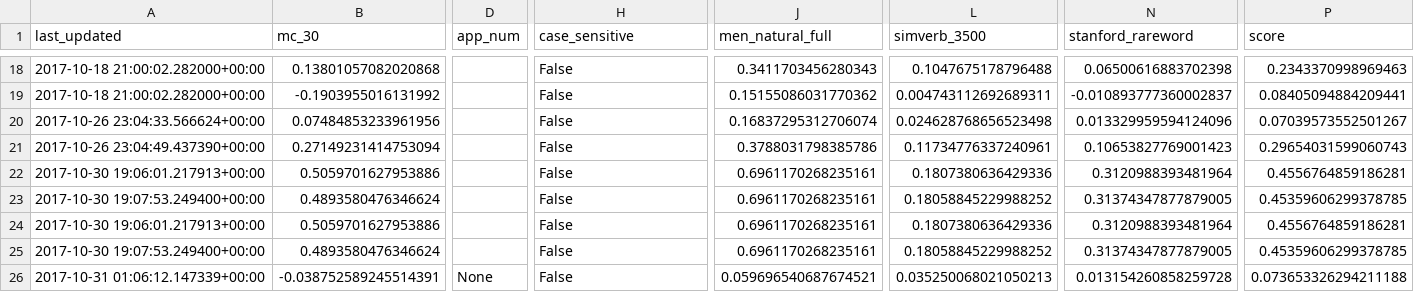
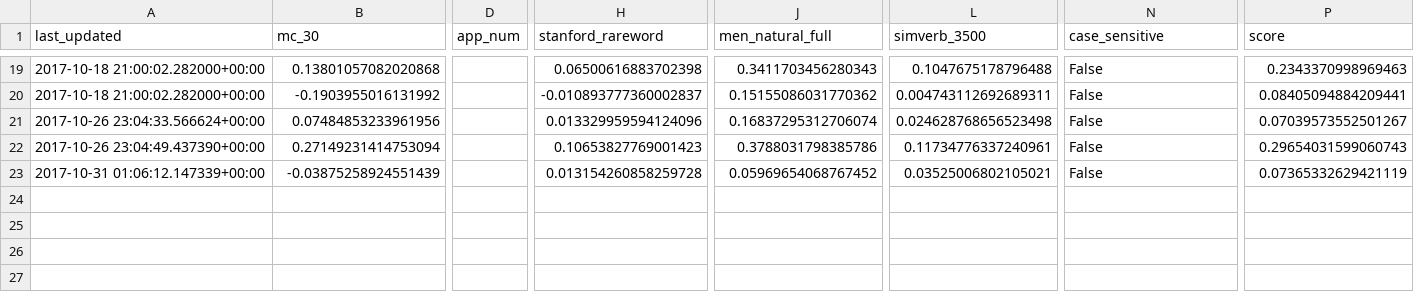
Before and after one commit to JaredFern/VecShare, a CSV file: vecshare/index_file.csv, drawn as a sheet; only a part is shown, gaps mark what is left out; removed rows and columns are numbered as before the commit, all else as after; rows hold the shown columns only; the diff covers the shown part only; the diff names each change by its address in the sheet, - before the commit and + after, or states it on an @@ line.

```diff
--- a/vecshare/index_file.csv
+++ b/vecshare/index_file.csv
-H1: case_sensitive
+H1: stanford_rareword
-N1: stanford_rareword
+N1: case_sensitive
-H19 (stanford_rareword): False
+H19 (stanford_rareword): 0.06500616883702398
-N19 (case_sensitive): 0.06500616883702398
+N19 (case_sensitive): False
-H20 (stanford_rareword): False
+H20 (stanford_rareword): -0.010893777360002837
-N20 (case_sensitive): -0.010893777360002837
+N20 (case_sensitive): False
-H21 (stanford_rareword): False
+H21 (stanford_rareword): 0.013329959594124096
-N21 (case_sensitive): 0.013329959594124096
+N21 (case_sensitive): False
-H22 (stanford_rareword): False
+H22 (stanford_rareword): 0.10653827769001423
-N22 (case_sensitive): 0.10653827769001423
+N22 (case_sensitive): False
-row 22: 2017-10-30 19:06:01.217913+00:00 | 0.5059701627953886 |  | False | 0.6961170268235161 | 0.1807380636429336 | 0.3120988393481964 | 0.4556764859186281
-row 23: 2017-10-30 19:07:53.249400+00:00 | 0.4893580476346624 |  | False | 0.6961170268235161 | 0.18058845229988252 | 0.31374347877879005 | 0.45359606299378785
-row 24: 2017-10-30 19:06:01.217913+00:00 | 0.5059701627953886 |  | False | 0.6961170268235161 | 0.1807380636429336 | 0.3120988393481964 | 0.4556764859186281
-row 25: 2017-10-30 19:07:53.249400+00:00 | 0.4893580476346624 |  | False | 0.6961170268235161 | 0.18058845229988252 | 0.31374347877879005 | 0.45359606299378785
-B23 (mc_30): -0.038752589245514391
+B23 (mc_30): -0.03875258924551439
-D23 (app_num): None
+D23 (app_num): (empty)
-H23 (stanford_rareword): False
+H23 (stanford_rareword): 0.013154260858259728
-J23 (men_natural_full): 0.059696540687674521
+J23 (men_natural_full): 0.05969654068767452
-L23 (simverb_3500): 0.035250068021050213
+L23 (simverb_3500): 0.03525006802105021
-N23 (case_sensitive): 0.013154260858259728
+N23 (case_sensitive): False
-P23 (score): 0.073653326294211188
+P23 (score): 0.07365332629421119
```
Also changed, not shown: 1 added row and 32 edited cells elsewhere in this file.
